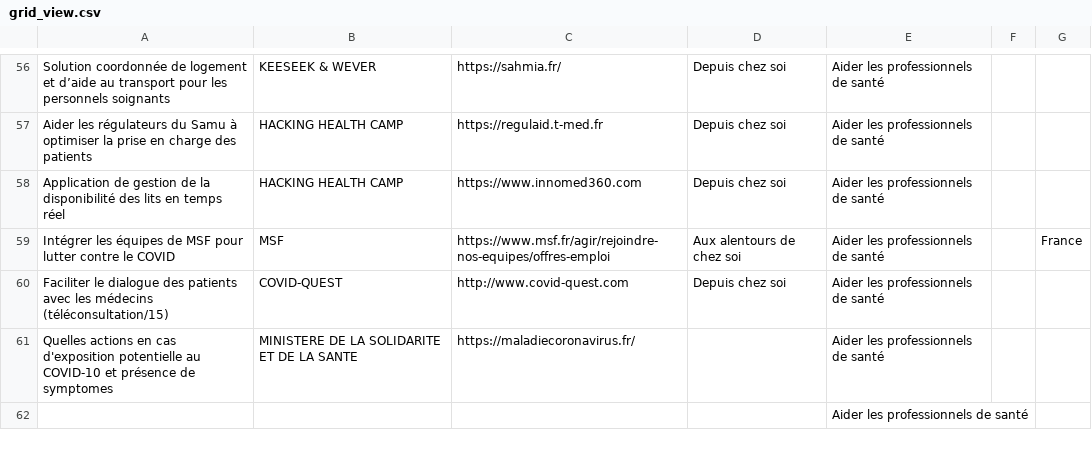
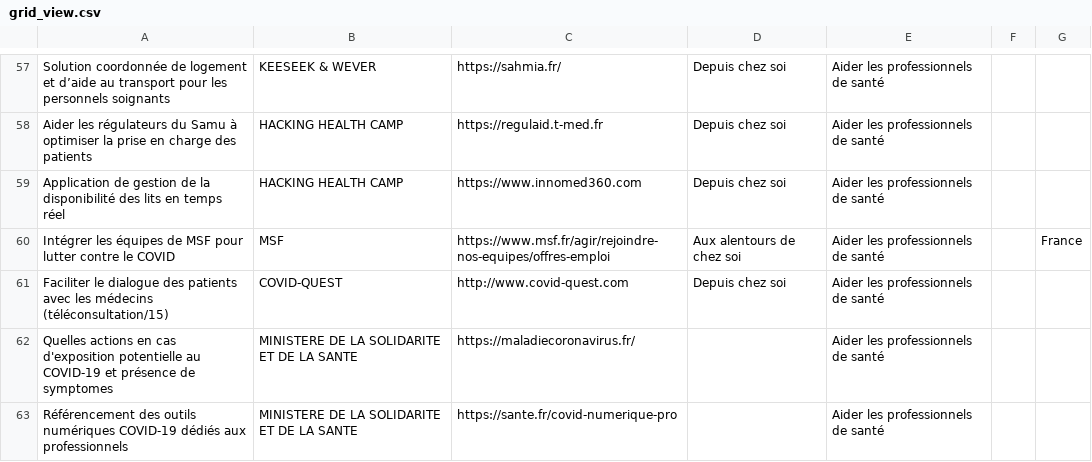
Before and after one commit to co-demos/covid-viz, a CSV file: data/grid_view.csv, drawn as a sheet; only a part is shown, gaps mark what is left out; the shorter side is filled out with more unchanged rows; the diff covers the shown part only.

```diff
--- a/data/grid_view.csv
+++ b/data/grid_view.csv
@@ -85,2 +88,3 @@ Intégrer les équipes de MSF pour lutter contre le COVID,MSF ,https://www.msf.f
 Faciliter le dialogue des patients avec les médecins (téléconsultation/15),COVID-QUEST, http://www.covid-quest.com,Depuis chez soi,Aider les professionnels de santé,,
-Quelles actions en cas d'exposition potentielle au COVID-10 et présence de symptomes,MINISTERE DE LA SOLIDARITE ET DE LA SANTE,https://maladiecoronavirus.fr/,,Aider les professionnels de santé,,
+Quelles actions en cas d'exposition potentielle au COVID-19 et présence de symptomes,MINISTERE DE LA SOLIDARITE ET DE LA SANTE,https://maladiecoronavirus.fr/,,Aider les professionnels de santé,,
+Référencement des outils numériques COVID-19 dédiés aux professionnels,MINISTERE DE LA SOLIDARITE ET DE LA SANTE,https://sante.fr/covid-numerique-pro,,Aider les professionnels de santé,,
```
Also changed, not shown: 8 added rows elsewhere in this file, data/dataset_latitudes_covid.csv, 5 other files.
